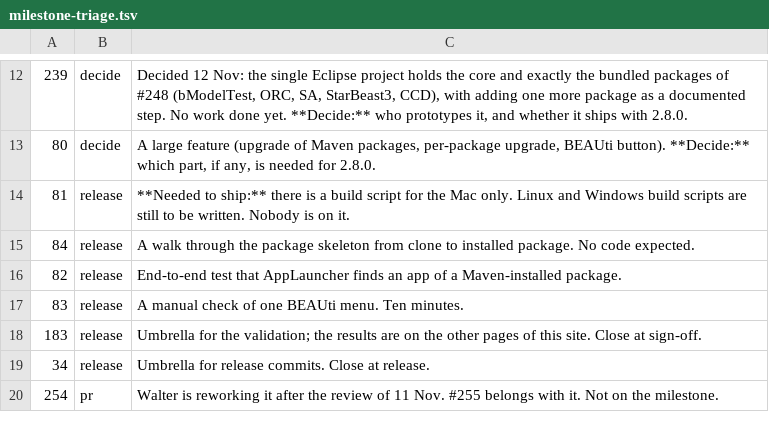
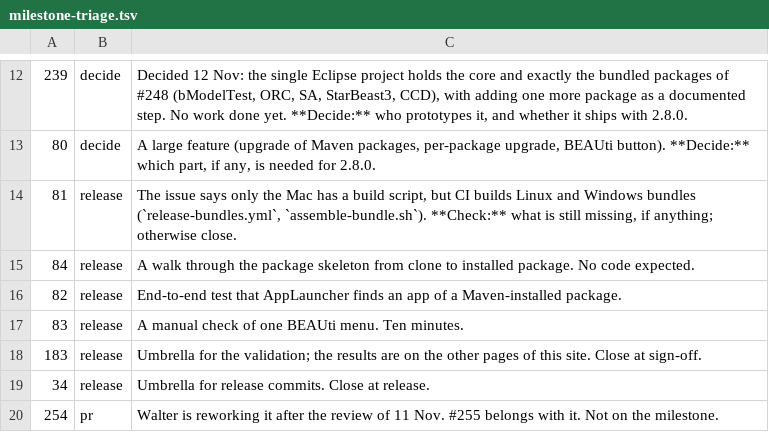
Before and after one commit to CompEvol/beast3-test, a TSV file: reports/milestone-triage.tsv, drawn as a sheet; only a part is shown, gaps mark what is left out.

Commit message:
Milestone page: Linux and Windows bundles are built in CI (#81)

```diff
--- a/reports/milestone-triage.tsv
+++ b/reports/milestone-triage.tsv
@@ -13,3 +13,3 @@
 80	decide	A large feature (upgrade of Maven packages, per-package upgrade, BEAUti button). **Decide:** which part, if any, is needed for 2.8.0.
-81	release	**Needed to ship:** there is a build script for the Mac only. Linux and Windows build scripts are still to be written. Nobody is on it.
+81	release	The issue says only the Mac has a build script, but CI builds Linux and Windows bundles (`release-bundles.yml`, `assemble-bundle.sh`). **Check:** what is still missing, if anything; otherwise close.
 84	release	A walk through the package skeleton from clone to installed package. No code expected.
```
Also changed, not shown: 1 other file.
